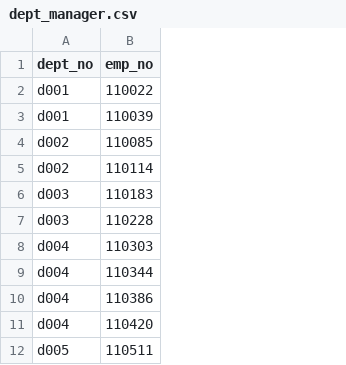
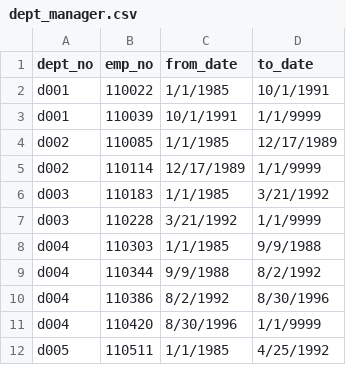
Before and after one commit to RachelNewberry/sql_challenge, a CSV file: data/dept_manager.csv, drawn as a sheet; only a part is shown; the diff names each change by its address in the sheet, - before the commit and + after, or states it on an @@ line.

```diff
--- a/data/dept_manager.csv
+++ b/data/dept_manager.csv
+column C (from_date), rows 2-12: 1/1/1985 | 10/1/1991 | 1/1/1985 | 12/17/1989 | 1/1/1985 | 3/21/1992 | 1/1/1985 | 9/9/1988 | 8/2/1992 | 8/30/1996 | 1/1/1985
+column D (to_date), rows 2-12: 10/1/1991 | 1/1/9999 | 12/17/1989 | 1/1/9999 | 3/21/1992 | 1/1/9999 | 9/9/1988 | 8/2/1992 | 8/30/1996 | 1/1/9999 | 4/25/1992
```
Also changed, not shown: 4 other files.
